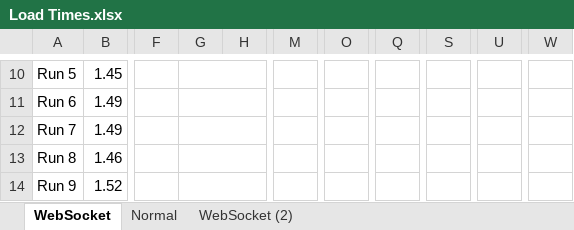
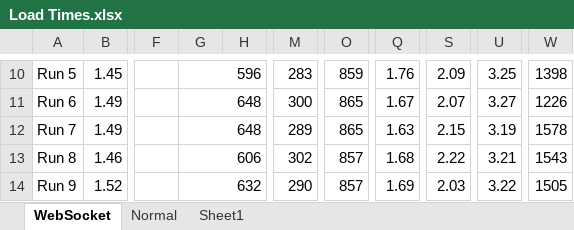
Before and after one commit to jeff012345/WebSocketWebsiteContent, an Excel workbook: Load Times.xlsx, sheet WebSocket, drawn as a sheet; only a part is shown, gaps mark what is left out; values as stored, in another font and other column widths than the file's, no cell formats; charts and pictures not drawn; the diff covers the shown part only; the diff names each change by its address in the sheet, - before the commit and + after, or states it on an @@ line.

```diff
--- a/Load Times.xlsx (sheet WebSocket)
+++ b/Load Times.xlsx (sheet WebSocket)
-sheet tab: WebSocket (2)
+sheet tab: Sheet1
-G10: (empty)
+G10: 596
-M10: (empty)
+M10: 283
-O10: (empty)
+O10: 859
-Q10: (empty)
+Q10: 1.76
-S10: (empty)
+S10: 2.09
-U10: (empty)
+U10: 3.25
-W10: (empty)
+W10: 1398
-G11:G12: (empty)
+G11:G12: 648
-M11: (empty)
+M11: 300
-O11:O12: (empty)
+O11:O12: 865
-Q11: (empty)
+Q11: 1.67
-S11: (empty)
+S11: 2.07
-U11: (empty)
+U11: 3.27
-W11: (empty)
+W11: 1226
-M12: (empty)
+M12: 289
-Q12: (empty)
+Q12: 1.63
-S12: (empty)
+S12: 2.15
-U12: (empty)
+U12: 3.19
-W12: (empty)
+W12: 1578
-G13: (empty)
+G13: 606
-M13: (empty)
+M13: 302
-O13:O14: (empty)
+O13:O14: 857
-Q13: (empty)
+Q13: 1.68
-S13: (empty)
+S13: 2.22
-U13: (empty)
+U13: 3.21
-W13: (empty)
+W13: 1543
-G14: (empty)
+G14: 632
-M14: (empty)
+M14: 290
-Q14: (empty)
+Q14: 1.69
-S14: (empty)
+S14: 2.03
-U14: (empty)
+U14: 3.22
-W14: (empty)
+W14: 1505
```
Also changed, not shown: 76 edited cells elsewhere in this sheet, sheet Normal, cell formats, charts or pictures, 14 other files.
